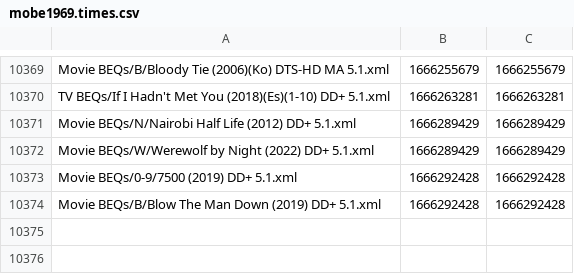
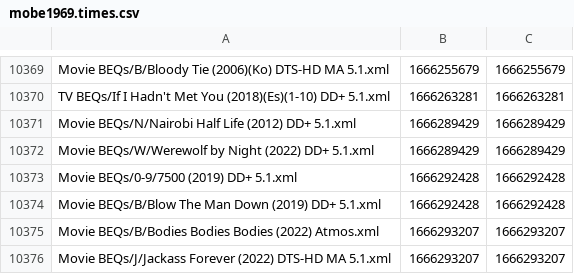
Before and after one commit to 3ll3d00d/beqcatalogue, a CSV file: mobe1969.times.csv, drawn as a sheet; only a part is shown, gaps mark what is left out; the diff names each change by its address in the sheet, - before the commit and + after, or states it on an @@ line.

```diff
--- a/mobe1969.times.csv
+++ b/mobe1969.times.csv
+row 10375: Movie BEQs/B/Bodies Bodies Bodies (2022) Atmos.xml | 1666293207 | 1666293207
+row 10376: Movie BEQs/J/Jackass Forever (2022) DTS-HD MA 5.1.xml | 1666293207 | 1666293207
```
Also changed, not shown: 7 other files.
